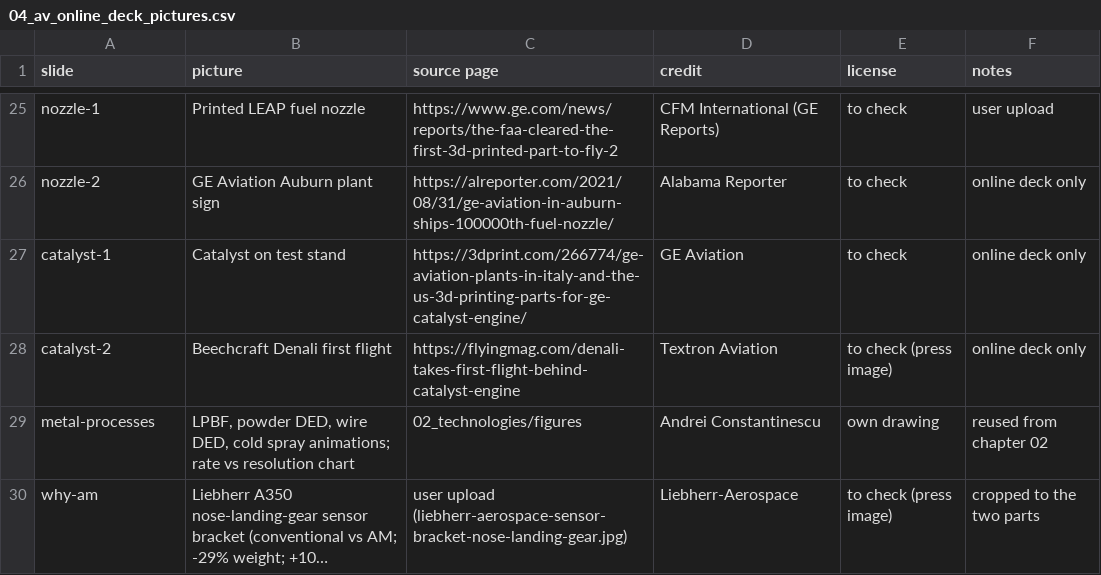
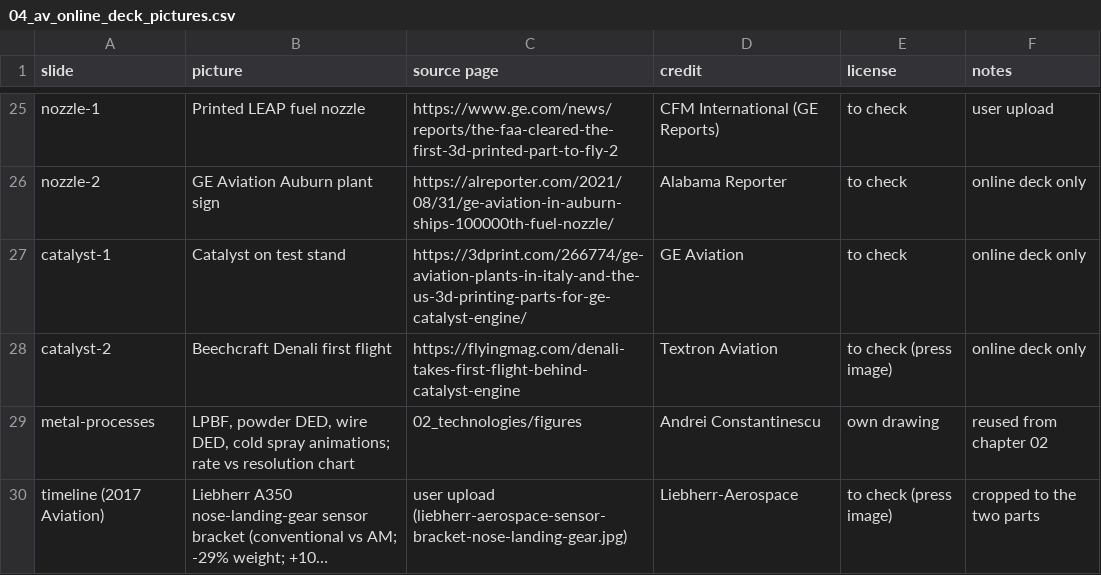
Before and after one commit to aconstant-lms/X-FabAdd, a CSV file: 04_industries/aviation/figures/04_av_online_deck_pictures.csv, drawn as a sheet; only a part is shown, gaps mark what is left out; long unchanged cells end in …; the diff names each change by its address in the sheet, - before the commit and + after, or states it on an @@ line.

```diff
--- a/04_industries/aviation/figures/04_av_online_deck_pictures.csv
+++ b/04_industries/aviation/figures/04_av_online_deck_pictures.csv
-A30 (slide): why-am
+A30 (slide): timeline (2017 Aviation)
```
